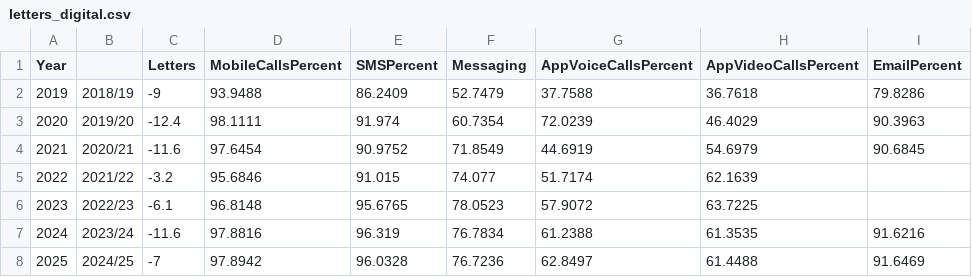
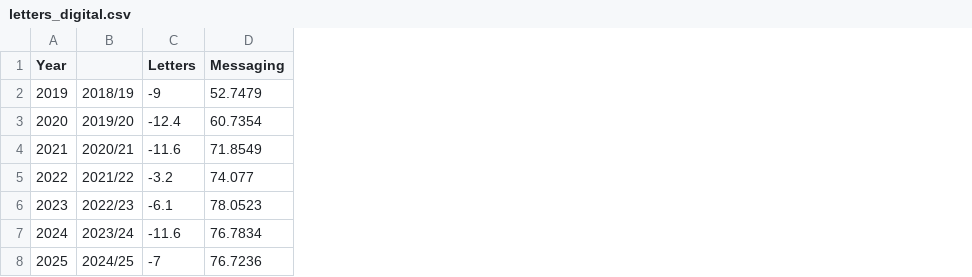
Before and after one commit to jlin0169-prog/FIT3179, a CSV file: data/letters_digital.csv, drawn as a sheet; the diff names each change by its address in the sheet, - before the commit and + after, or states it on an @@ line.

Commit message:
Update some design including spacing, font type, font size and update the dataset

```diff
--- a/data/letters_digital.csv
+++ b/data/letters_digital.csv
-column D (MobileCallsPercent), rows 2-8: 93.9488 | 98.1111 | 97.6454 | 95.6846 | 96.8148 | 97.8816 | 97.8942
-column E (SMSPercent), rows 2-8: 86.2409 | 91.974 | 90.9752 | 91.015 | 95.6765 | 96.319 | 96.0328
-column G (AppVoiceCallsPercent), rows 2-8: 37.7588 | 72.0239 | 44.6919 | 51.7174 | 57.9072 | 61.2388 | 62.8497
-column H (AppVideoCallsPercent), rows 2-8: 36.7618 | 46.4029 | 54.6979 | 62.1639 | 63.7225 | 61.3535 | 61.4488
-column I (EmailPercent), rows 2-8: 79.8286 | 90.3963 | 90.6845 |  |  | 91.6216 | 91.6469
```
Also changed, not shown: data/online_spending_by_state.csv, data/postal_network_change.csv, 5 other files.
